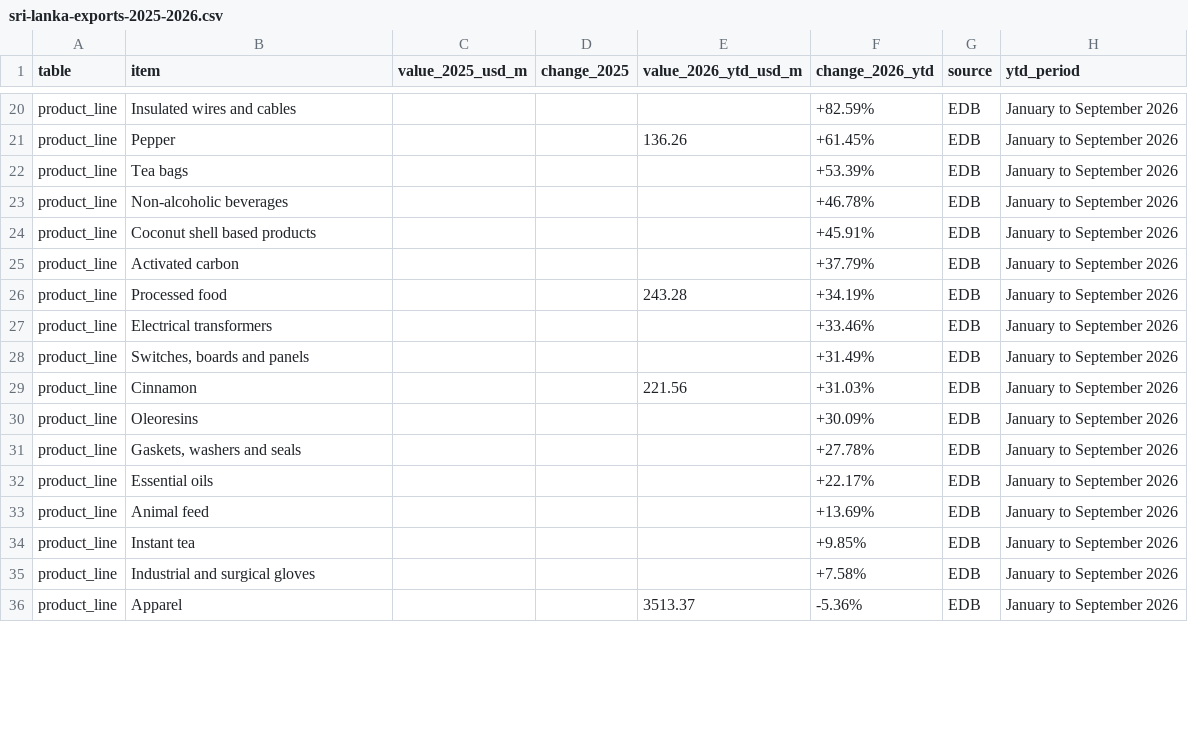
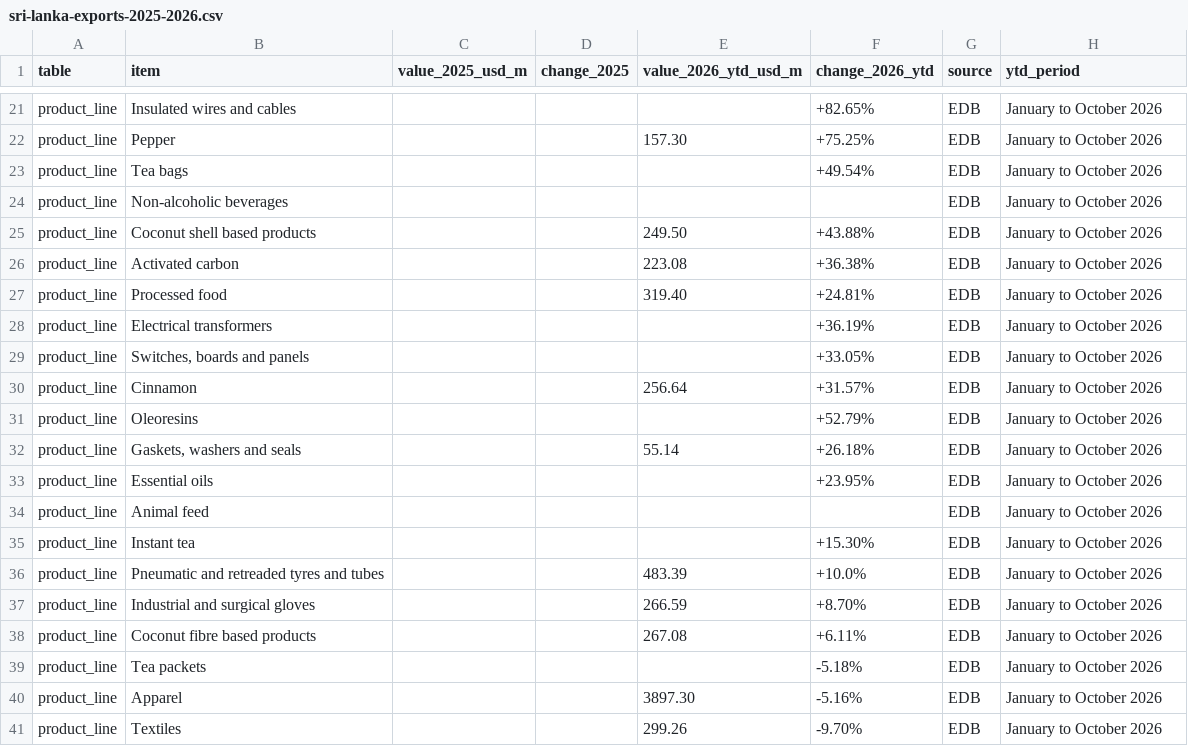
Before and after one commit to akworld99/techdestinationsrilanka, a CSV file: data/sri-lanka-exports-2025-2026.csv, drawn as a sheet; only a part is shown, gaps mark what is left out; addresses are those after the commit; the diff covers the shown part only; the diff names each change by its address in the sheet, - before the commit and + after, or states it on an @@ line.

```diff
--- a/data/sri-lanka-exports-2025-2026.csv
+++ b/data/sri-lanka-exports-2025-2026.csv
-F21 (change_2026_ytd): +82.59%
+F21 (change_2026_ytd): +82.65%
-H21:H35 (ytd_period): January to September 2026
+H21:H35 (ytd_period): January to October 2026
-E22 (value_2026_ytd_usd_m): 136.26
+E22 (value_2026_ytd_usd_m): 157.30
-F22 (change_2026_ytd): +61.45%
+F22 (change_2026_ytd): +75.25%
-F23 (change_2026_ytd): +53.39%
+F23 (change_2026_ytd): +49.54%
-F24 (change_2026_ytd): +46.78%
+F24 (change_2026_ytd): (empty)
-E25 (value_2026_ytd_usd_m): (empty)
+E25 (value_2026_ytd_usd_m): 249.50
-F25 (change_2026_ytd): +45.91%
+F25 (change_2026_ytd): +43.88%
-E26 (value_2026_ytd_usd_m): (empty)
+E26 (value_2026_ytd_usd_m): 223.08
-F26 (change_2026_ytd): +37.79%
+F26 (change_2026_ytd): +36.38%
-E27 (value_2026_ytd_usd_m): 243.28
+E27 (value_2026_ytd_usd_m): 319.40
-F27 (change_2026_ytd): +34.19%
+F27 (change_2026_ytd): +24.81%
-F28 (change_2026_ytd): +33.46%
+F28 (change_2026_ytd): +36.19%
-F29 (change_2026_ytd): +31.49%
+F29 (change_2026_ytd): +33.05%
-E30 (value_2026_ytd_usd_m): 221.56
+E30 (value_2026_ytd_usd_m): 256.64
-F30 (change_2026_ytd): +31.03%
+F30 (change_2026_ytd): +31.57%
-F31 (change_2026_ytd): +30.09%
+F31 (change_2026_ytd): +52.79%
-E32 (value_2026_ytd_usd_m): (empty)
+E32 (value_2026_ytd_usd_m): 55.14
-F32 (change_2026_ytd): +27.78%
+F32 (change_2026_ytd): +26.18%
-F33 (change_2026_ytd): +22.17%
+F33 (change_2026_ytd): +23.95%
-F34 (change_2026_ytd): +13.69%
+F34 (change_2026_ytd): (empty)
-F35 (change_2026_ytd): +9.85%
+F35 (change_2026_ytd): +15.30%
+row 36: product_line | Pneumatic and retreaded tyres and tubes |  |  | 483.39 | +10.0% | EDB | January to October 2026
-E37 (value_2026_ytd_usd_m): (empty)
+E37 (value_2026_ytd_usd_m): 266.59
-F37 (change_2026_ytd): +7.58%
+F37 (change_2026_ytd): +8.70%
-H37 (ytd_period): January to September 2026
+H37 (ytd_period): January to October 2026
+row 38: product_line | Coconut fibre based products |  |  | 267.08 | +6.11% | EDB | January to October 2026
+row 39: product_line | Tea packets |  |  |  | -5.18% | EDB | January to October 2026
-E40 (value_2026_ytd_usd_m): 3513.37
+E40 (value_2026_ytd_usd_m): 3897.30
-F40 (change_2026_ytd): -5.36%
+F40 (change_2026_ytd): -5.16%
-H40 (ytd_period): January to September 2026
+H40 (ytd_period): January to October 2026
+row 41: product_line | Textiles |  |  | 299.26 | -9.70% | EDB | January to October 2026
```
Also changed, not shown: 4 added rows and 89 edited cells elsewhere in this file, 9 other files.
